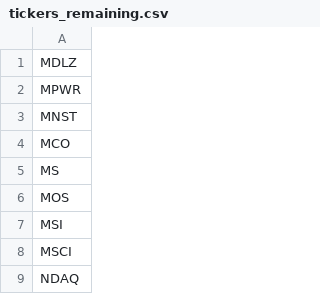
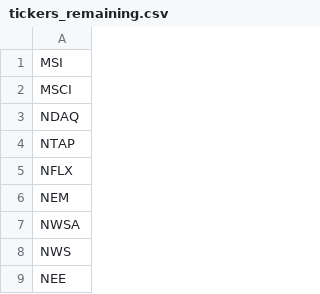
Before and after one commit to rithwikbabu/sp500-level2-market-data, a CSV file: tickers_remaining.csv, drawn as a sheet; only a part is shown; the shorter side is filled out with more unchanged rows.

Commit message:
Update data folder - 2023-11-03

```diff
--- a/tickers_remaining.csv
+++ b/tickers_remaining.csv
@@ -1,7 +1 @@
-MDLZ
-MPWR
-MNST
-MCO
-MS
-MOS
 MSI
```
